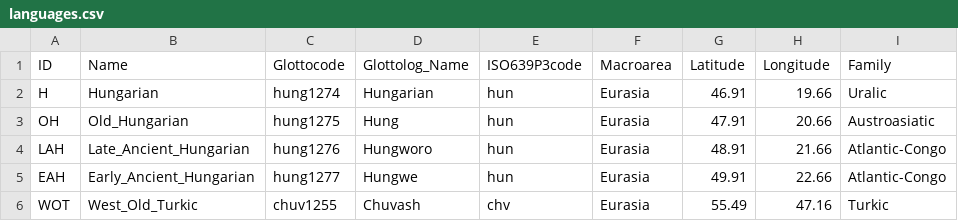
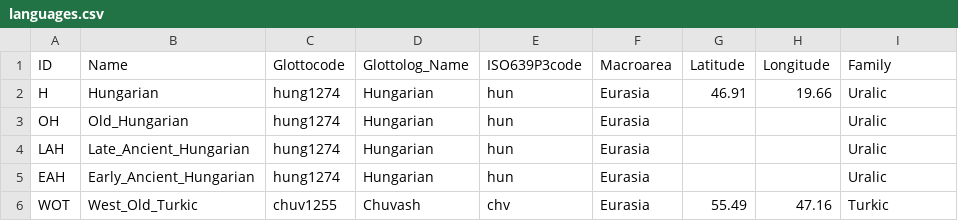
Before and after one commit to LoanpyDataHub/ronataswestoldturkic, a CSV file: cldf/languages.csv, drawn as a sheet.

Commit message:
fixed languages.csv, edited readme in etc

```diff
--- a/cldf/languages.csv
+++ b/cldf/languages.csv
@@ -2,5 +2,5 @@ ID,Name,Glottocode,Glottolog_Name,ISO639P3code,Macroarea,Latitude,Longitude,Fami
 H,Hungarian,hung1274,Hungarian,hun,Eurasia,46.91,19.66,Uralic
-OH,Old_Hungarian,hung1275,Hung,hun,Eurasia,47.91,20.66,Austroasiatic
-LAH,Late_Ancient_Hungarian,hung1276,Hungworo,hun,Eurasia,48.91,21.66,Atlantic-Congo
-EAH,Early_Ancient_Hungarian,hung1277,Hungwe,hun,Eurasia,49.91,22.66,Atlantic-Congo
+OH,Old_Hungarian,hung1274,Hungarian,hun,Eurasia,,,Uralic
+LAH,Late_Ancient_Hungarian,hung1274,Hungarian,hun,Eurasia,,,Uralic
+EAH,Early_Ancient_Hungarian,hung1274,Hungarian,hun,Eurasia,,,Uralic
 WOT,West_Old_Turkic,chuv1255,Chuvash,chv,Eurasia,55.49,47.16,Turkic
```
Also changed, not shown: etc/languages.tsv, 5 other files.
